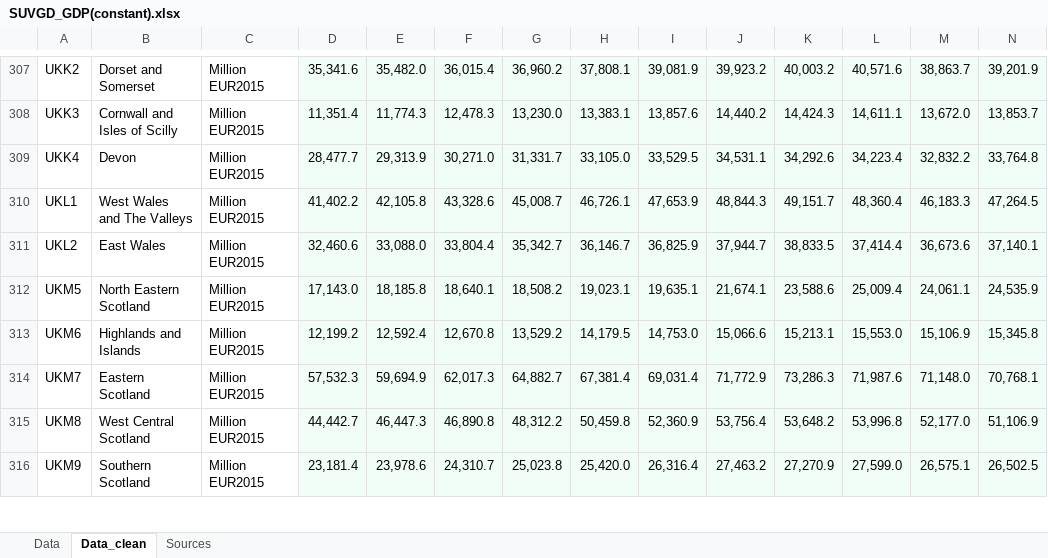
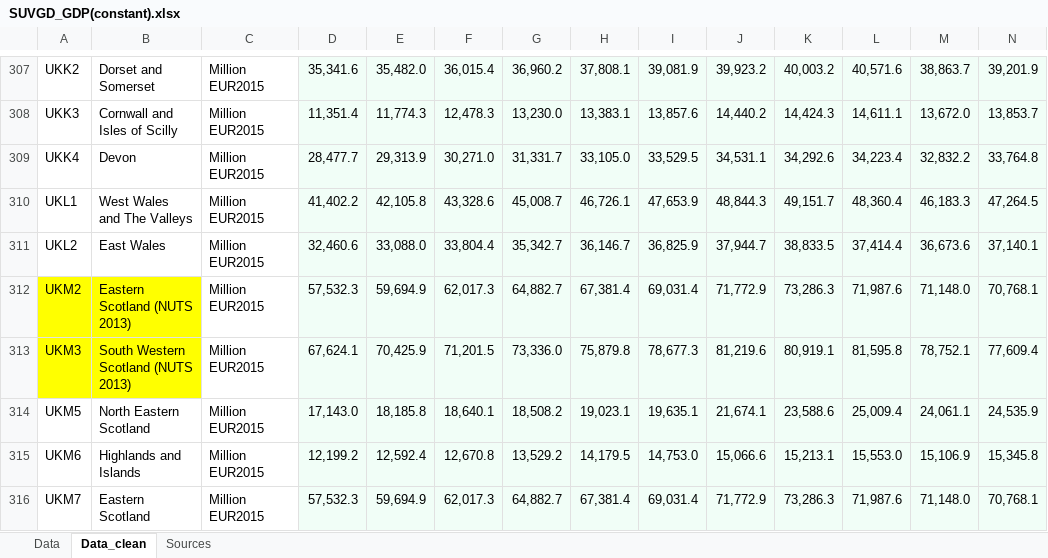
Before and after one commit to EliaDG/Master-Thesis, an Excel workbook: Thesis_project/01_data-input/Ardeco/SUVGD_GDP(constant).xlsx, sheet Data_clean, drawn as a sheet; only a part is shown, gaps mark what is left out; the shorter side is filled out with more unchanged rows; values as stored, in another font and other column widths than the file's, no borders; rows hold the shown columns only; the diff names each change by its address in the sheet, - before the commit and + after, or states it on an @@ line.

```diff
--- a/Thesis_project/01_data-input/Ardeco/SUVGD_GDP(constant).xlsx (sheet Data_clean)
+++ b/Thesis_project/01_data-input/Ardeco/SUVGD_GDP(constant).xlsx (sheet Data_clean)
+row 312: UKM2 | Eastern Scotland (NUTS 2013) | Million EUR2015 | 57,532.3 | 59,694.9 | 62,017.3 | 64,882.7 | 67,381.4 | 69,031.4 | 71,772.9 | 73,286.3 | 71,987.6 | 71,148.0 | 70,768.1
+row 313: UKM3 | South Western Scotland (NUTS 2013) | Million EUR2015 | 67,624.1 | 70,425.9 | 71,201.5 | 73,336.0 | 75,879.8 | 78,677.3 | 81,219.6 | 80,919.1 | 81,595.8 | 78,752.1 | 77,609.4
```
Also changed, not shown: Setup.xlsx, Thesis_project/01_data-input/National/MD/mun010500.xlsx, 21 other files.
